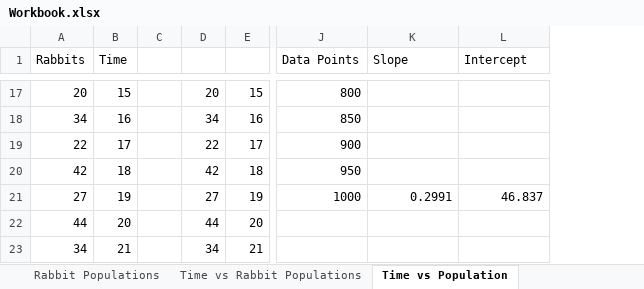
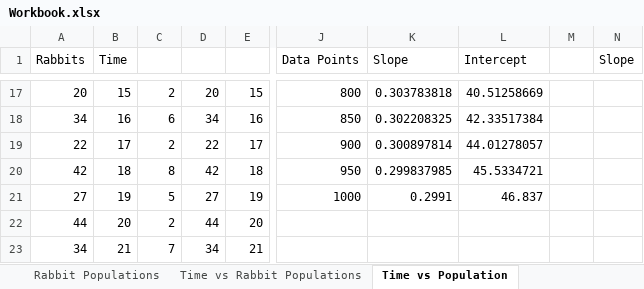
Before and after one commit to RobRoseKnows/google-foobar, an Excel workbook: Breeding Like Rabbits/Workbook.xlsx, sheet Time vs Population, drawn as a sheet; only a part is shown, gaps mark what is left out; values as stored, in another font and other column widths than the file's, no borders; removed rows and columns are numbered as before the commit, all else as after; the diff covers the shown part only; the diff names each change by its address in the sheet, - before the commit and + after, or states it on an @@ line.

```diff
--- a/Breeding Like Rabbits/Workbook.xlsx (sheet Time vs Population)
+++ b/Breeding Like Rabbits/Workbook.xlsx (sheet Time vs Population)
-column C, empty
+column C, rows 17-23: 2 | 6 | 2 | 8 | 5 | 2 | 7
+column M, empty
+column N (Slope), empty
-K17 (Slope): (empty)
+K17 (Slope): 0.303783818
-L17 (Intercept): (empty)
+L17 (Intercept): 40.51258669
-K18 (Slope): (empty)
+K18 (Slope): 0.302208325
-L18 (Intercept): (empty)
+L18 (Intercept): 42.33517384
-K19 (Slope): (empty)
+K19 (Slope): 0.300897814
-L19 (Intercept): (empty)
+L19 (Intercept): 44.01278057
-K20 (Slope): (empty)
+K20 (Slope): 0.299837985
-L20 (Intercept): (empty)
+L20 (Intercept): 45.5334721
```
Also changed, not shown: 27 edited cells elsewhere in this sheet, charts or pictures, 2 other files.
